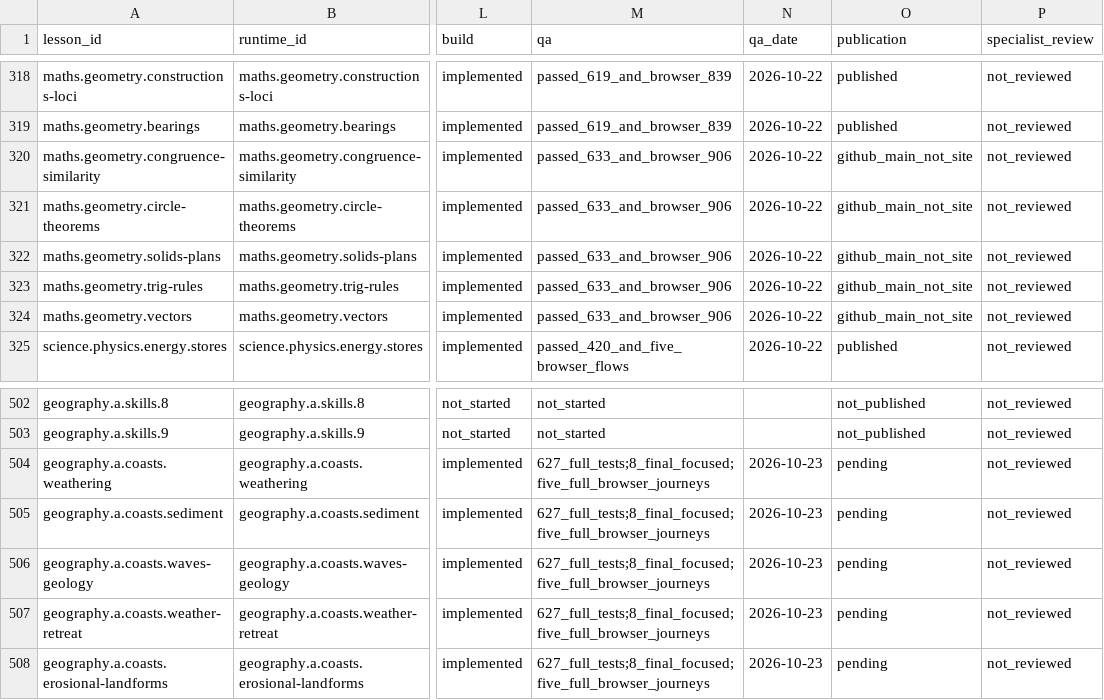
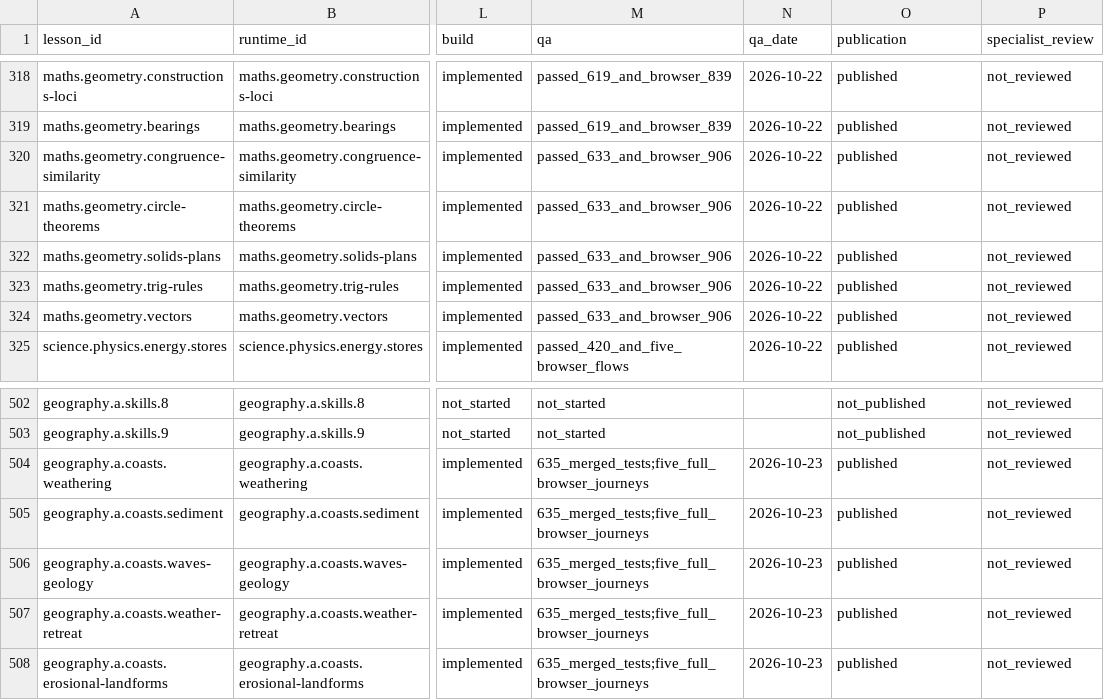
Before and after one commit to adamscourfield/crashcourse, a CSV file: curriculum/lesson-register.csv, drawn as a sheet; only a part is shown, gaps mark what is left out; the diff names each change by its address in the sheet, - before the commit and + after, or states it on an @@ line.

Commit message:
Record live coastal release and merged Maths publication

```diff
--- a/curriculum/lesson-register.csv
+++ b/curriculum/lesson-register.csv
-O320:O324 (publication): github_main_not_site
+O320:O324 (publication): published
-M504:M508 (qa): 627_full_tests;8_final_focused;five_full_browser_journeys
+M504:M508 (qa): 635_merged_tests;five_full_browser_journeys
-O504:O508 (publication): pending
+O504:O508 (publication): published
```
Also changed, not shown: curriculum/subject-register.csv, curriculum/topic-register.csv, 4 other files.
